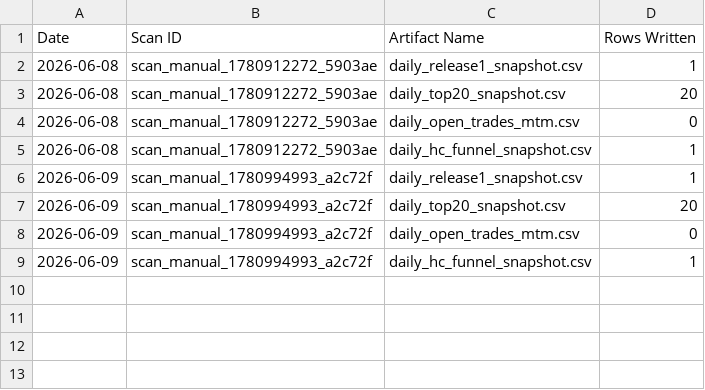
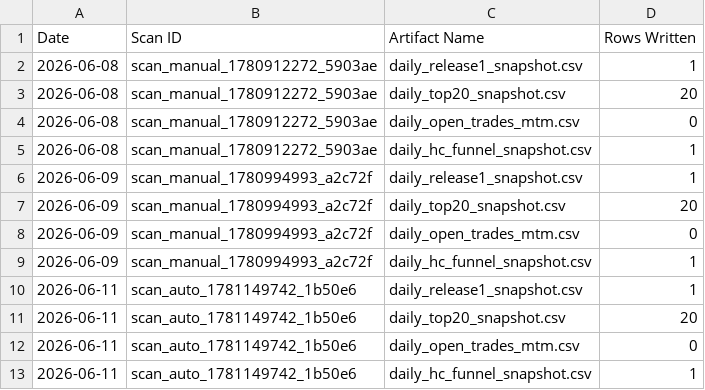
Before and after one commit to Smart-Scanner/AiSmartScanner, a CSV file: release_audits/manifest.csv, drawn as a sheet.

```diff
--- a/release_audits/manifest.csv
+++ b/release_audits/manifest.csv
@@ -9 +9,5 @@ Date,Scan ID,Artifact Name,Rows Written
 2026-06-09,scan_manual_1780994993_a2c72f,daily_hc_funnel_snapshot.csv,1
+2026-06-11,scan_auto_1781149742_1b50e6,daily_release1_snapshot.csv,1
+2026-06-11,scan_auto_1781149742_1b50e6,daily_top20_snapshot.csv,20
+2026-06-11,scan_auto_1781149742_1b50e6,daily_open_trades_mtm.csv,0
+2026-06-11,scan_auto_1781149742_1b50e6,daily_hc_funnel_snapshot.csv,1
```
Also changed, not shown: release_audits/daily_hc_funnel_snapshot.csv, release_audits/daily_release1_snapshot.csv, 15 other files.
